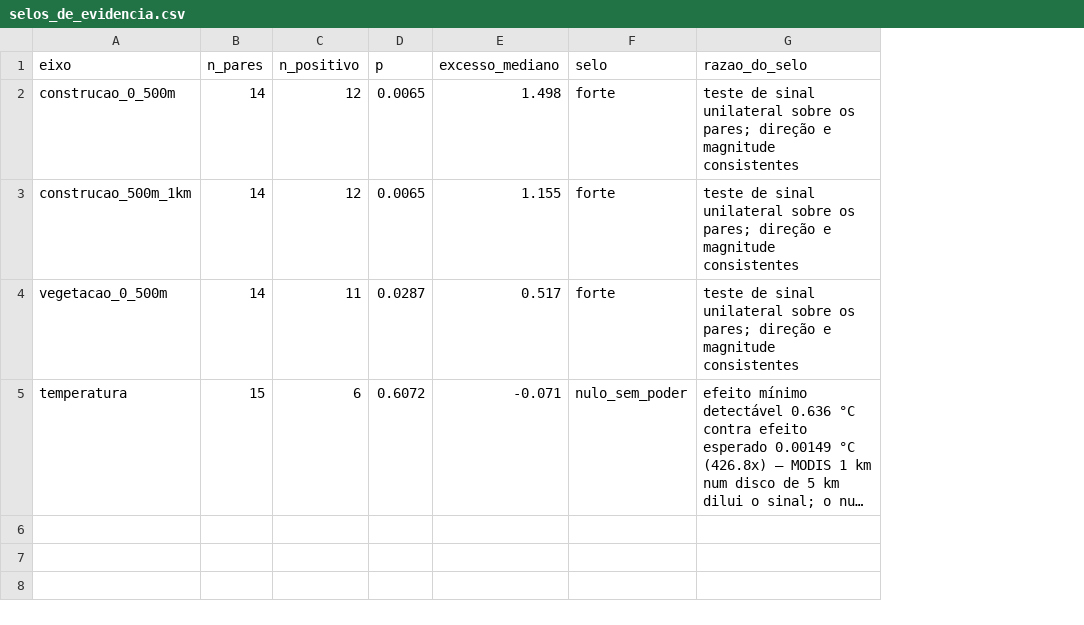
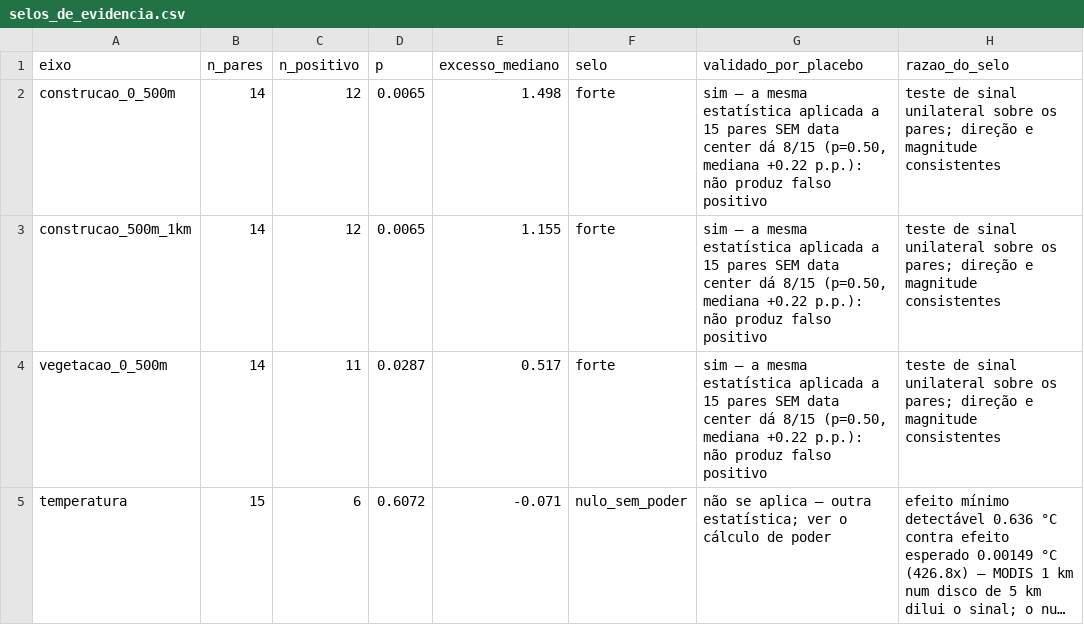
Before and after one commit to Sentinela-Verde/modelo-imagens-satelite, a CSV file: modelo-impacto-score/outputs/selos_de_evidencia.csv, drawn as a sheet; long unchanged cells end in …; the diff names each change by its address in the sheet, - before the commit and + after, or states it on an @@ line.

```diff
--- a/modelo-impacto-score/outputs/selos_de_evidencia.csv
+++ b/modelo-impacto-score/outputs/selos_de_evidencia.csv
+column G (validado_por_placebo), rows 2-5: sim — a mesma estatística aplicada a 15 pares SEM data center dá 8/15 (p=0.50, mediana +0.22 p.p.): não produz falso positivo | sim — a mesma estatística aplicada a 15 pares SEM data center dá 8/15 (p=0.50, mediana +0.22 p.p.): não produz falso positivo | sim — a mesma estatística aplicada a 15 pares SEM data center dá 8/15 (p=0.50, mediana +0.22 p.p.): não produz falso positivo | não se aplica — outra estatística; ver o cálculo de poder
```
Also changed, not shown: 1 other file.
